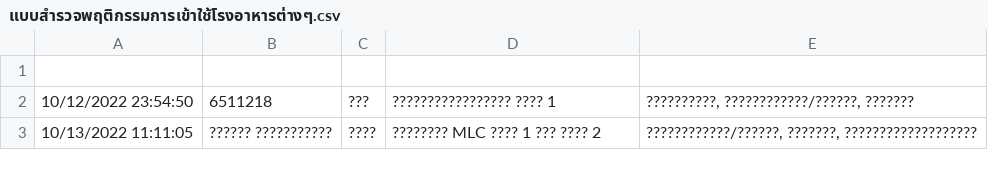
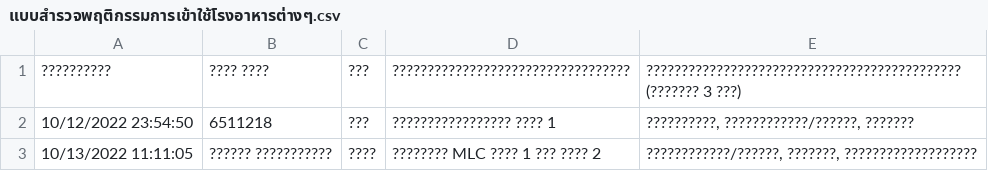
Before and after one commit to teedssd/sd, a CSV file: แบบสำรวจพฤติกรรมการเข้าใช้โรงอาหารต่างๆ.csv, drawn as a sheet; only a part is shown; ↵ is a line break in a cell; the diff names each change by its address in the sheet, - before the commit and + after, or states it on an @@ line.

Commit message:
Add files via upload

```diff
--- a/แบบสำรวจพฤติกรรมการเข้าใช้โรงอาหารต่างๆ.csv
+++ b/แบบสำรวจพฤติกรรมการเข้าใช้โรงอาหารต่างๆ.csv
-row 1: (empty)
+row 1: ?????????? | ???? ???? | ??? | ?????????????????????????????????? | ????????????????????????????????????????????? ↵ (??????? 3 ???)
```
